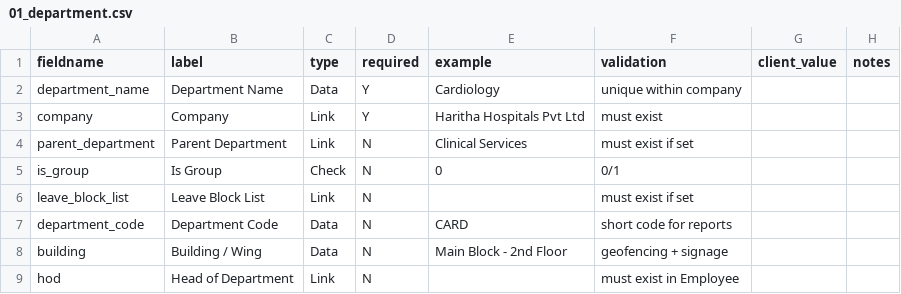
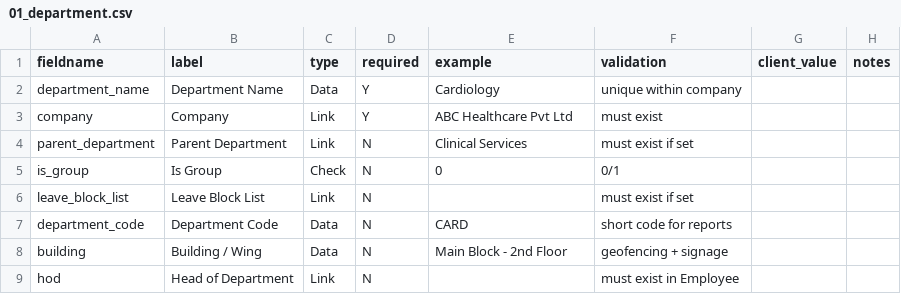
Before and after one commit to venkat-narasimha/haritha-hospitals, a CSV file: docs/client-onboarding/03-intake-workbook/01_master_data/01_department.csv, drawn as a sheet.

```diff
--- a/docs/client-onboarding/03-intake-workbook/01_master_data/01_department.csv
+++ b/docs/client-onboarding/03-intake-workbook/01_master_data/01_department.csv
@@ -2,3 +2,3 @@ fieldname,label,type,required,example,validation,client_value,notes
 department_name,Department Name,Data,Y,Cardiology,unique within company,,
-company,Company,Link,Y,Haritha Hospitals Pvt Ltd,must exist,,
+company,Company,Link,Y,ABC Healthcare Pvt Ltd,must exist,,
 parent_department,Parent Department,Link,N,Clinical Services,must exist if set,,
```
Also changed, not shown: docs/client-onboarding/03-intake-workbook/01_master_data/05_branch.csv, docs/client-onboarding/03-intake-workbook/01_master_data/06_holiday_list.csv, 19 other files.
